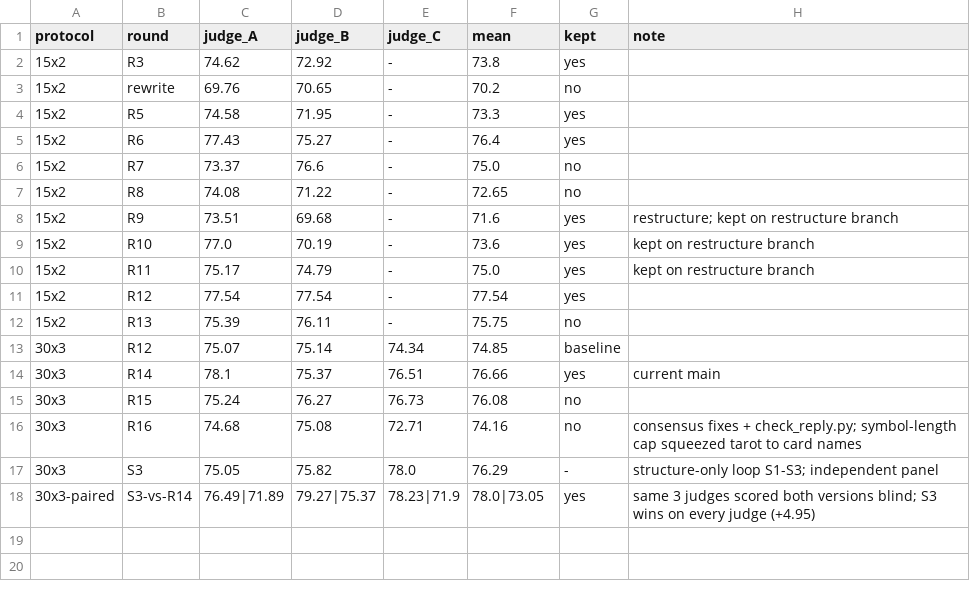
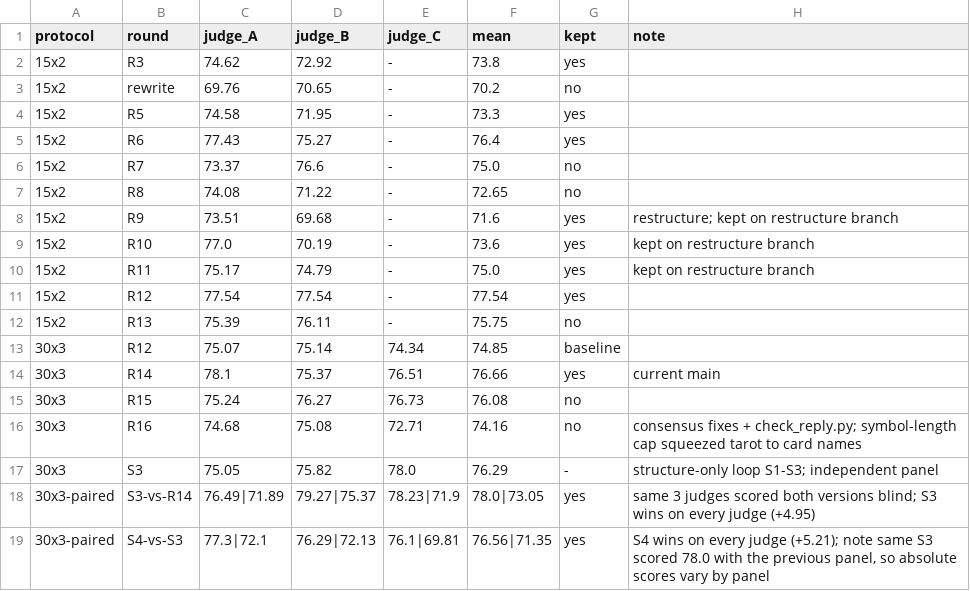
Before and after one commit to zhangzhimiao1994/fenxixitong, a TSV file: evals/history.tsv, drawn as a sheet.

```diff
--- a/evals/history.tsv
+++ b/evals/history.tsv
@@ -18 +18,2 @@ protocol	round	judge_A	judge_B	judge_C	mean	kept	note
 30x3-paired	S3-vs-R14	76.49|71.89	79.27|75.37	78.23|71.9	78.0|73.05	yes	same 3 judges scored both versions blind; S3 wins on every judge (+4.95)
+30x3-paired	S4-vs-S3	77.3|72.1	76.29|72.13	76.1|69.81	76.56|71.35	yes	S4 wins on every judge (+5.21); note same S3 scored 78.0 with the previous panel, so absolute scores vary by panel
```
